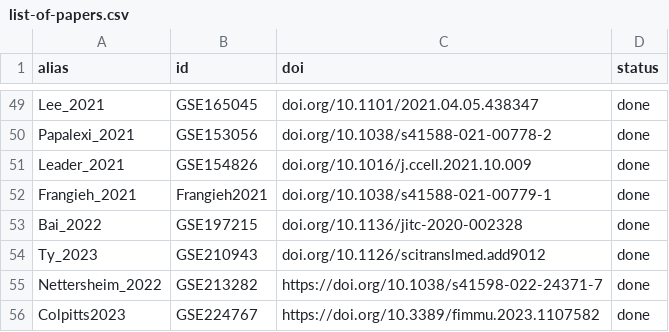
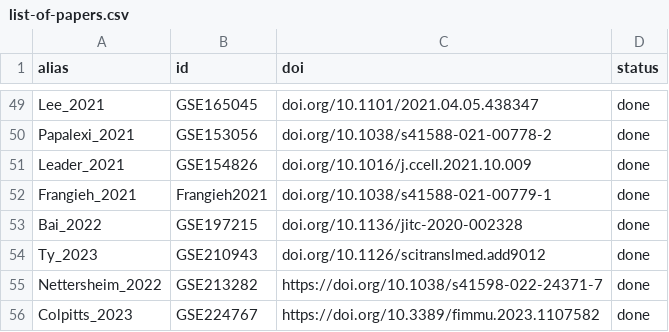
Before and after one commit to bernibra/CITE-wrangling, a CSV file: data/list-of-papers.csv, drawn as a sheet; only a part is shown, gaps mark what is left out.

Commit message:
Changing alias for GSE224767

```diff
--- a/data/list-of-papers.csv
+++ b/data/list-of-papers.csv
@@ -55,2 +55,2 @@ Ty_2023,GSE210943,doi.org/10.1126/scitranslmed.add9012,done
 Nettersheim_2022,GSE213282,https://doi.org/10.1038/s41598-022-24371-7,done
-Colpitts2023,GSE224767,https://doi.org/10.3389/fimmu.2023.1107582,done
+Colpitts_2023,GSE224767,https://doi.org/10.3389/fimmu.2023.1107582,done
```
